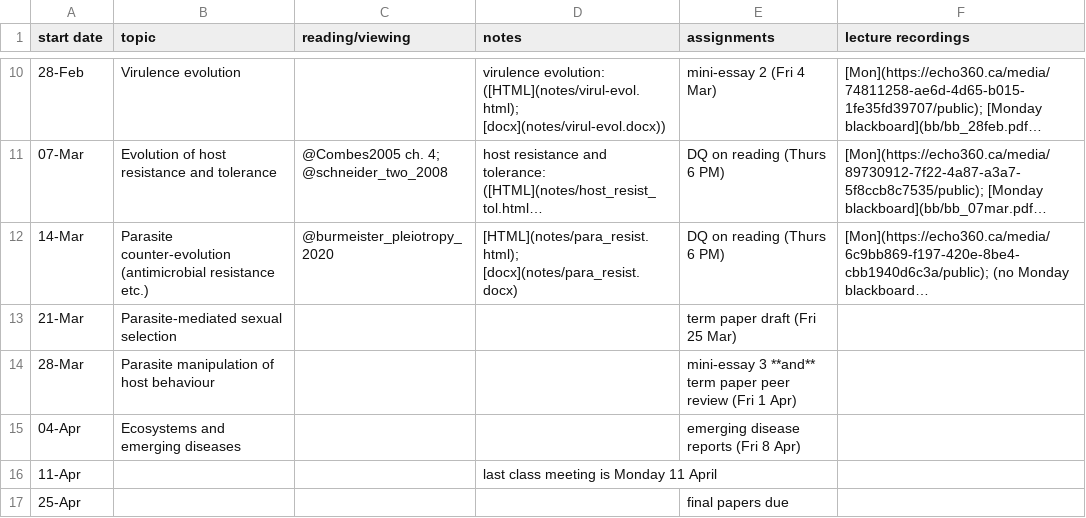
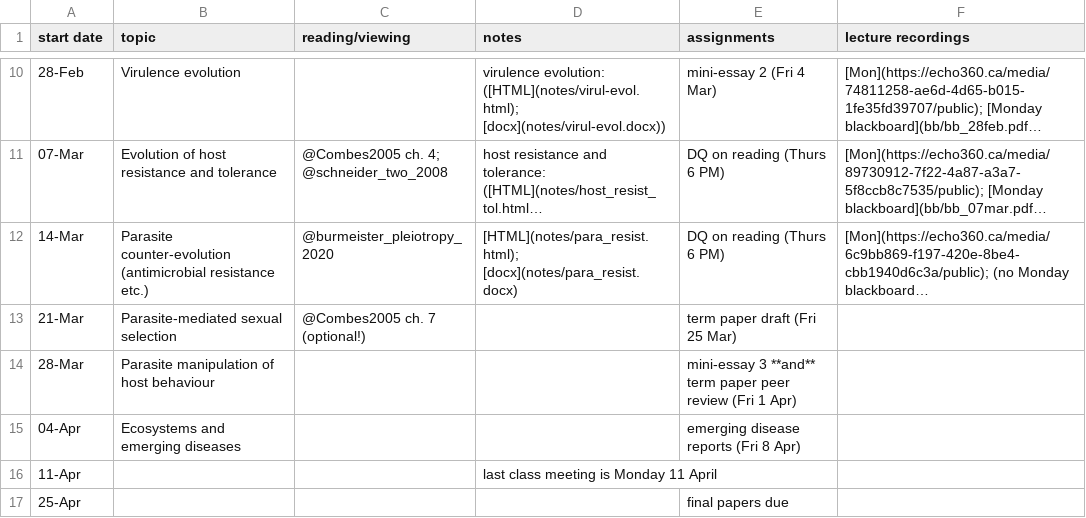
Before and after one commit to bbolker/bio4ae3, a CSV file: sched.csv, drawn as a sheet; only a part is shown, gaps mark what is left out; long unchanged cells end in …; the diff names each change by its address in the sheet, - before the commit and + after, or states it on an @@ line.

Commit message:
sexsel notes etc.

```diff
--- a/sched.csv
+++ b/sched.csv
-C13 (reading/viewing): (empty)
+C13 (reading/viewing): @Combes2005 ch. 7 (optional!)
```
Also changed, not shown: 9 other files.
